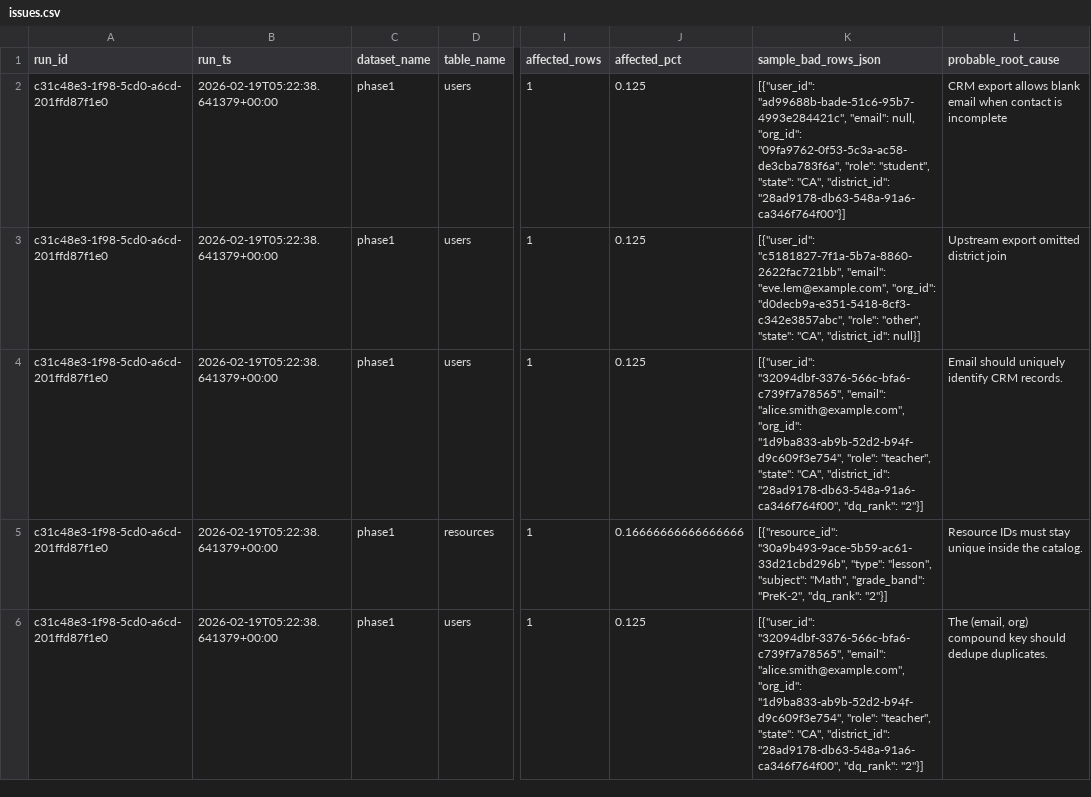
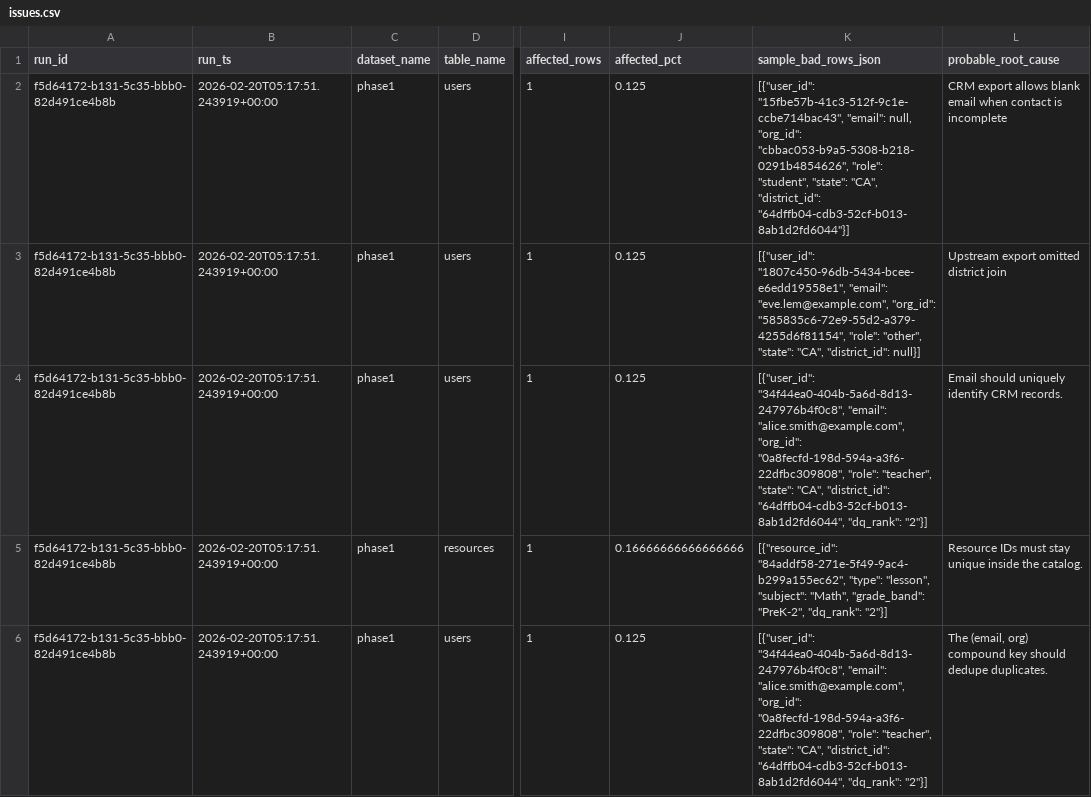
Before and after one commit to josuejero/DQSentry, a CSV file: issues.csv, drawn as a sheet; only a part is shown, gaps mark what is left out; the diff names each change by its address in the sheet, - before the commit and + after, or states it on an @@ line.

```diff
--- a/issues.csv
+++ b/issues.csv
-A2:A6 (run_id): c31c48e3-1f98-5cd0-a6cd-201ffd87f1e0
+A2:A6 (run_id): f5d64172-b131-5c35-bbb0-82d491ce4b8b
-B2:B6 (run_ts): 2026-02-19T05:22:38.641379+00:00
+B2:B6 (run_ts): 2026-02-20T05:17:51.243919+00:00
-K2 (sample_bad_rows_json): [{"user_id": "ad99688b-bade-51c6-95b7-4993e284421c", "email": null, "org_id": "09fa9762-0f53-5c3a-ac58-de3cba783f6a", "role": "student", "state": "CA", "district_id": "28ad9178-db63-548a-91a6-ca346f764f00"}]
+K2 (sample_bad_rows_json): [{"user_id": "15fbe57b-41c3-512f-9c1e-ccbe714bac43", "email": null, "org_id": "cbbac053-b9a5-5308-b218-0291b4854626", "role": "student", "state": "CA", "district_id": "64dffb04-cdb3-52cf-b013-8ab1d2fd6044"}]
-K3 (sample_bad_rows_json): [{"user_id": "c5181827-7f1a-5b7a-8860-2622fac721bb", "email": "eve.lem@example.com", "org_id": "d0decb9a-e351-5418-8cf3-c342e3857abc", "role": "other",…
+K3 (sample_bad_rows_json): [{"user_id": "1807c450-96db-5434-bcee-e6edd19558e1", "email": "eve.lem@example.com", "org_id": "585835c6-72e9-55d2-a379-4255d6f81154", "role": "other",…
-K4 (sample_bad_rows_json): [{"user_id": "32094dbf-3376-566c-bfa6-c739f7a78565", "email": "alice.smith@example.com", "org_id": "1d9ba833-ab9b-52d2-b94f-d9c609f3e754", "role": "teacher", "state": "CA", "district_id": "28ad9178-db63-548a-91a6-ca346f764f00", "dq_rank": "2"}]
+K4 (sample_bad_rows_json): [{"user_id": "34f44ea0-404b-5a6d-8d13-247976b4f0c8", "email": "alice.smith@example.com", "org_id": "0a8fecfd-198d-594a-a3f6-22dfbc309808", "role": "teacher", "state": "CA", "district_id": "64dffb04-cdb3-52cf-b013-8ab1d2fd6044", "dq_rank": "2"}]
-K5 (sample_bad_rows_json): [{"resource_id": "30a9b493-9ace-5b59-ac61-33d21cbd296b", "type": "lesson",…
+K5 (sample_bad_rows_json): [{"resource_id": "84addf58-271e-5f49-9ac4-b299a155ec62", "type": "lesson",…
-K6 (sample_bad_rows_json): [{"user_id": "32094dbf-3376-566c-bfa6-c739f7a78565", "email": "alice.smith@example.com", "org_id": "1d9ba833-ab9b-52d2-b94f-d9c609f3e754", "role": "teacher", "state": "CA", "district_id": "28ad9178-db63-548a-91a6-ca346f764f00", "dq_rank": "2"}]
+K6 (sample_bad_rows_json): [{"user_id": "34f44ea0-404b-5a6d-8d13-247976b4f0c8", "email": "alice.smith@example.com", "org_id": "0a8fecfd-198d-594a-a3f6-22dfbc309808", "role": "teacher", "state": "CA", "district_id": "64dffb04-cdb3-52cf-b013-8ab1d2fd6044", "dq_rank": "2"}]
```
Also changed, not shown: 2 other files.
